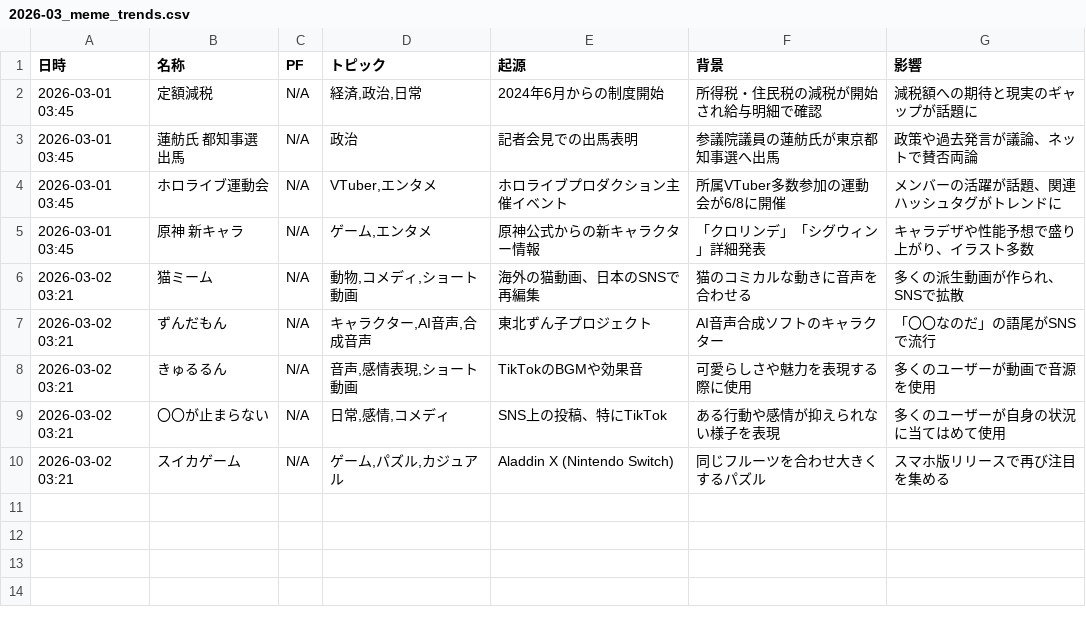
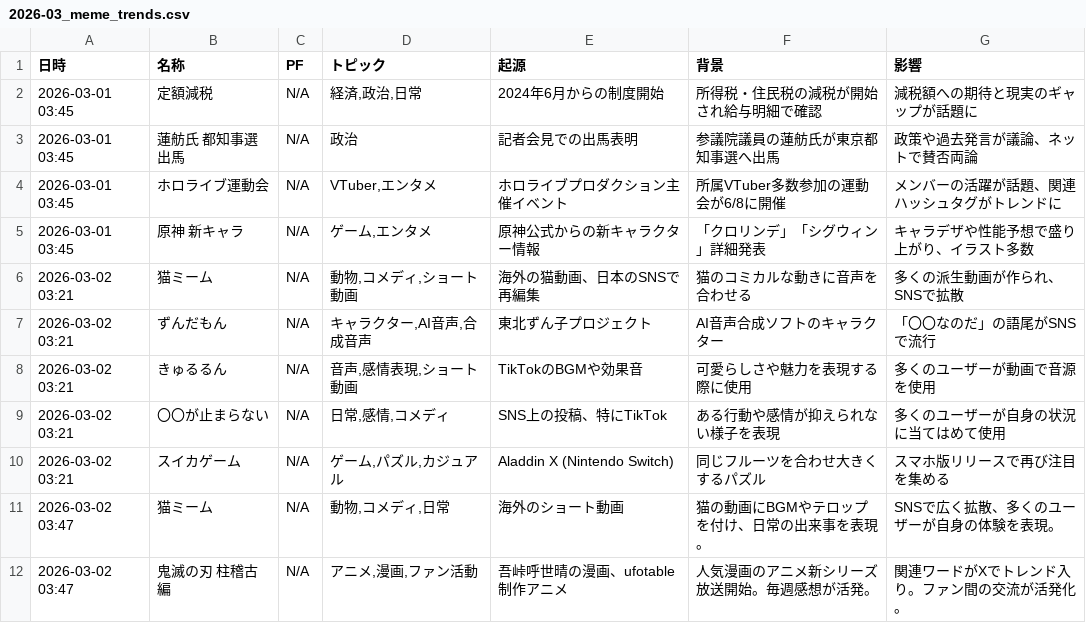
Before and after one commit to Hamaaan/sns-meme-reporting-jp, a CSV file: data/2026/2026-03_meme_trends.csv, drawn as a sheet.

```diff
--- a/data/2026/2026-03_meme_trends.csv
+++ b/data/2026/2026-03_meme_trends.csv
@@ -10 +10,3 @@
 2026-03-02 03:21,スイカゲーム,N/A,"ゲーム,パズル,カジュアル",Aladdin X (Nintendo Switch),同じフルーツを合わせ大きくするパズル,スマホ版リリースで再び注目を集める
+2026-03-02 03:47,猫ミーム,N/A,"動物,コメディ,日常",海外のショート動画,猫の動画にBGMやテロップを付け、日常の出来事を表現。,SNSで広く拡散、多くのユーザーが自身の体験を表現。
+2026-03-02 03:47,鬼滅の刃 柱稽古編,N/A,"アニメ,漫画,ファン活動",吾峠呼世晴の漫画、ufotable制作アニメ,人気漫画のアニメ新シリーズ放送開始。毎週感想が活発。,関連ワードがXでトレンド入り。ファン間の交流が活発化。
```
